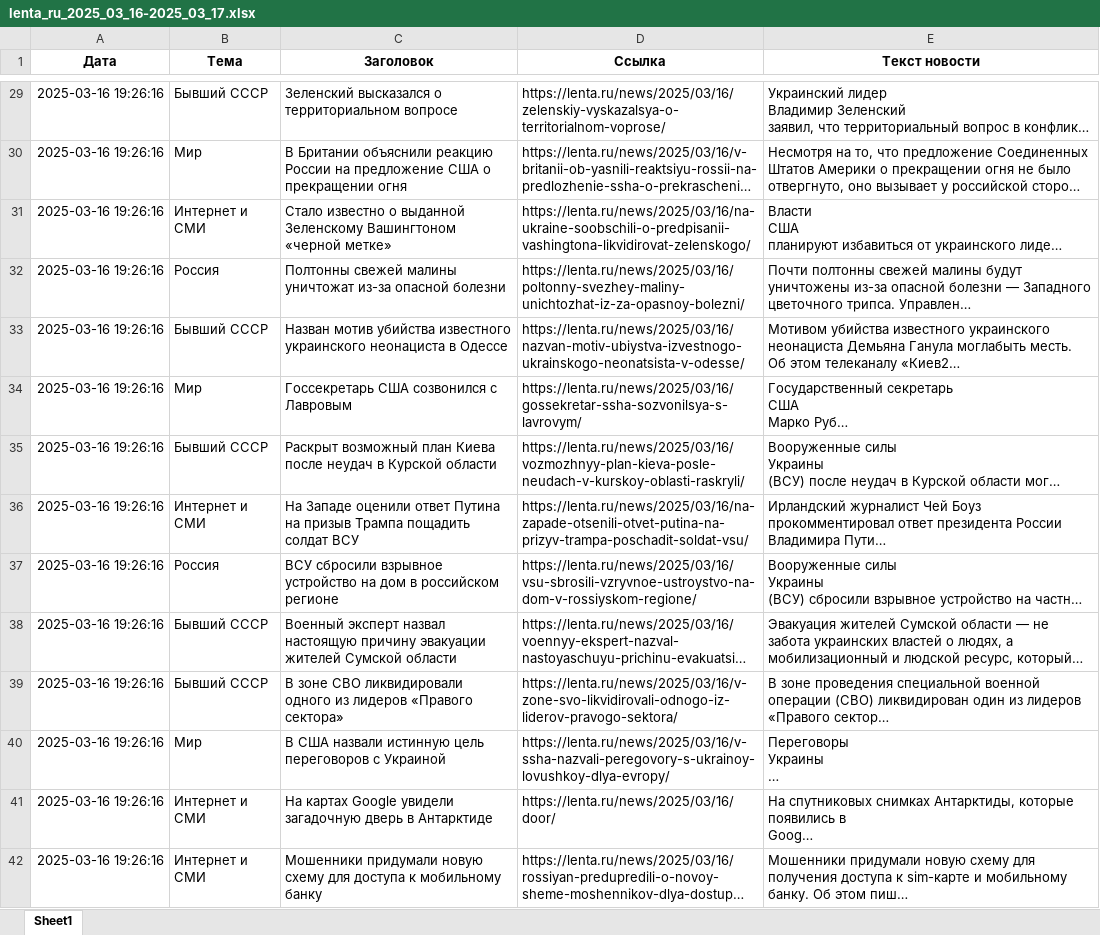
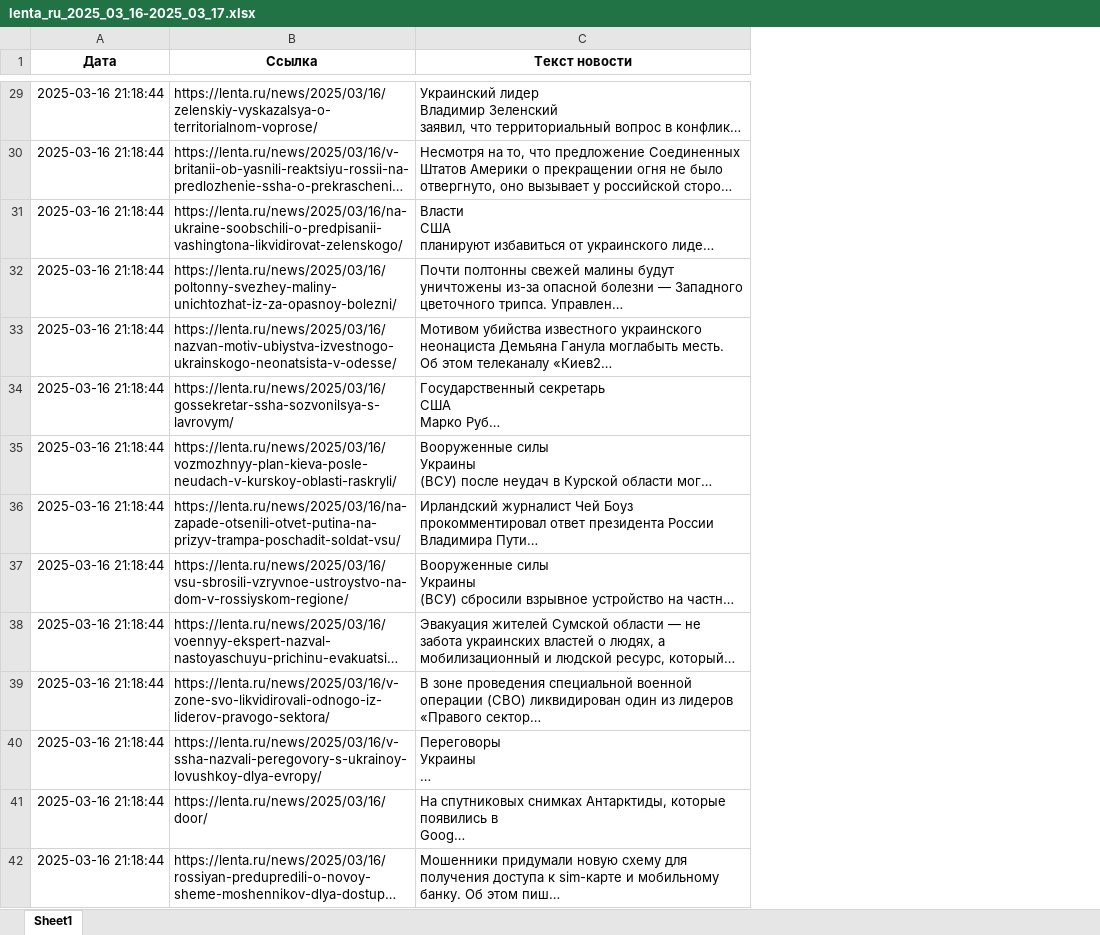
Before and after one commit to Evgev/News_segmentation, an Excel workbook: data/lenta_ru_2025_03_16-2025_03_17.xlsx, sheet Sheet1, drawn as a sheet; only a part is shown, gaps mark what is left out; long unchanged cells end in …; values as stored, in another font and other column widths than the file's, no borders; the diff covers the shown part only; the diff names each change by its address in the sheet, - before the commit and + after, or states it on an @@ line.

```diff
--- a/data/lenta_ru_2025_03_16-2025_03_17.xlsx (sheet Sheet1)
+++ b/data/lenta_ru_2025_03_16-2025_03_17.xlsx (sheet Sheet1)
-column B (Тема), rows 29-42: Бывший СССР | Мир | Интернет и СМИ | Россия | Бывший СССР | Мир | Бывший СССР | Интернет и СМИ | Россия | Бывший СССР | Бывший СССР | Мир | Интернет и СМИ | Интернет и СМИ
-column C (Заголовок), rows 29-42: Зеленский высказался о территориальном вопросе | В Британии объяснили реакцию России на предложение США о прекращении огня | Стало известно о выданной Зеленскому Вашингтоном «черной метке» | Полтонны свежей малины уничтожат из-за опасной болезни | Назван мотив убийства известного украинского неонациста в Одессе | Госсекретарь США созвонился с Лавровым | Раскрыт возможный план Киева после неудач в Курской области | На Западе оценили ответ Путина на призыв Трампа пощадить солдат ВСУ | ВСУ сбросили взрывное устройство на дом в российском регионе | Военный эксперт назвал настоящую причину эвакуации жителей Сумской области | В зоне СВО ликвидировали одного из лидеров «Правого сектора» | В США назвали истинную цель переговоров с Украиной | На картах Google увидели загадочную дверь в Антарктиде | Мошенники придумали новую схему для доступа к мобильному банку
-A29:A42 (Дата): 2025-03-16 19:26:16
+A29:A42 (Дата): 2025-03-16 21:18:44
```
Also changed, not shown: 239 edited cells elsewhere in this sheet, 3 other files.
